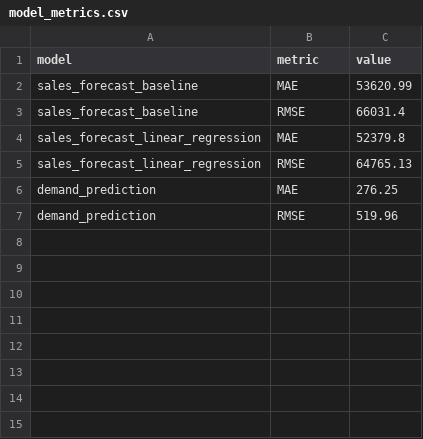
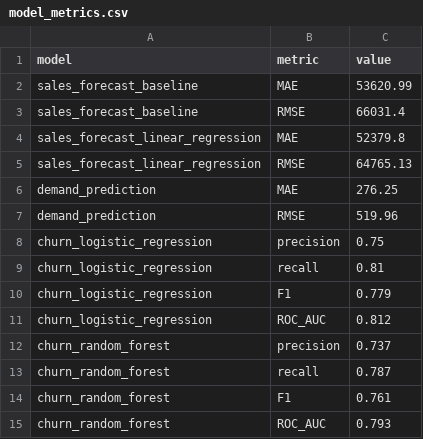
Before and after one commit to danielnrz/retail-sales-customer-intelligence, a CSV file: outputs/metrics/model_metrics.csv, drawn as a sheet.

Commit message:
model: add churn prediction

```diff
--- a/outputs/metrics/model_metrics.csv
+++ b/outputs/metrics/model_metrics.csv
@@ -7 +7,9 @@ demand_prediction,MAE,276.25
 demand_prediction,RMSE,519.96
+churn_logistic_regression,precision,0.75
+churn_logistic_regression,recall,0.81
+churn_logistic_regression,F1,0.779
+churn_logistic_regression,ROC_AUC,0.812
+churn_random_forest,precision,0.737
+churn_random_forest,recall,0.787
+churn_random_forest,F1,0.761
+churn_random_forest,ROC_AUC,0.793
```
Also changed, not shown: 4 other files.
